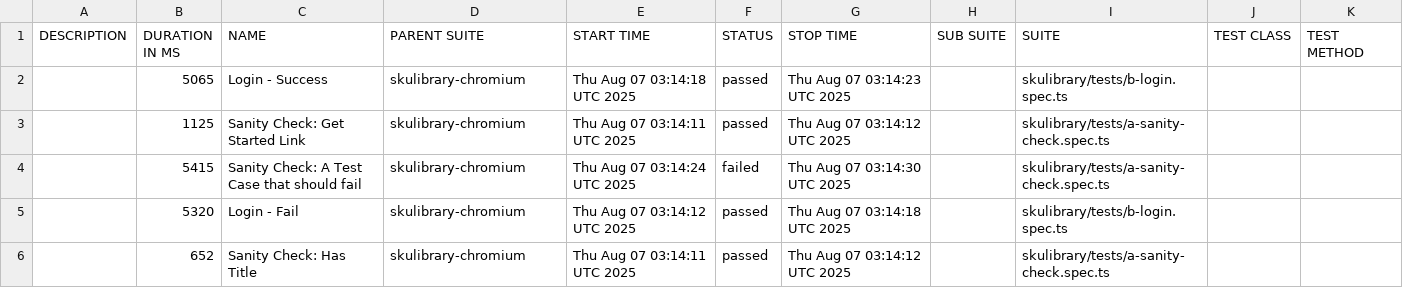
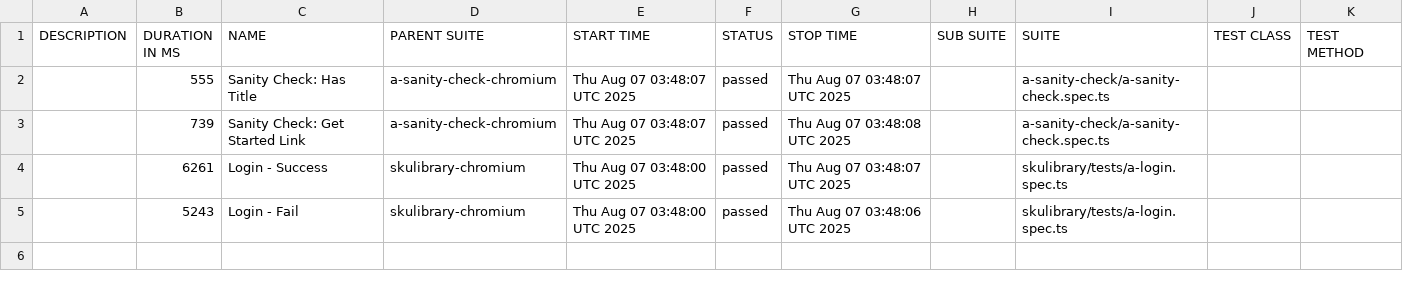
Before and after one commit to Mattttyyyy13/e2e-test, a CSV file: data/suites.csv, drawn as a sheet.

```diff
--- a/data/suites.csv
+++ b/data/suites.csv
@@ -1,6 +1,5 @@
 "DESCRIPTION","DURATION IN MS","NAME","PARENT SUITE","START TIME","STATUS","STOP TIME","SUB SUITE","SUITE","TEST CLASS","TEST METHOD"
-"","5065","Login - Success","skulibrary-chromium","Thu Aug 07 03:14:18 UTC 2025","passed","Thu Aug 07 03:14:23 UTC 2025","","skulibrary/tests/b-login.spec.ts","",""
-"","1125","Sanity Check: Get Started Link","skulibrary-chromium","Thu Aug 07 03:14:11 UTC 2025","passed","Thu Aug 07 03:14:12 UTC 2025","","skulibrary/tests/a-sanity-check.spec.ts","",""
-"","5415","Sanity Check: A Test Case that should fail","skulibrary-chromium","Thu Aug 07 03:14:24 UTC 2025","failed","Thu Aug 07 03:14:30 UTC 2025","","skulibrary/tests/a-sanity-check.spec.ts","",""
-"","5320","Login - Fail","skulibrary-chromium","Thu Aug 07 03:14:12 UTC 2025","passed","Thu Aug 07 03:14:18 UTC 2025","","skulibrary/tests/b-login.spec.ts","",""
-"","652","Sanity Check: Has Title","skulibrary-chromium","Thu Aug 07 03:14:11 UTC 2025","passed","Thu Aug 07 03:14:12 UTC 2025","","skulibrary/tests/a-sanity-check.spec.ts","",""
+"","555","Sanity Check: Has Title","a-sanity-check-chromium","Thu Aug 07 03:48:07 UTC 2025","passed","Thu Aug 07 03:48:07 UTC 2025","","a-sanity-check/a-sanity-check.spec.ts","",""
+"","739","Sanity Check: Get Started Link","a-sanity-check-chromium","Thu Aug 07 03:48:07 UTC 2025","passed","Thu Aug 07 03:48:08 UTC 2025","","a-sanity-check/a-sanity-check.spec.ts","",""
+"","6261","Login - Success","skulibrary-chromium","Thu Aug 07 03:48:00 UTC 2025","passed","Thu Aug 07 03:48:07 UTC 2025","","skulibrary/tests/a-login.spec.ts","",""
+"","5243","Login - Fail","skulibrary-chromium","Thu Aug 07 03:48:00 UTC 2025","passed","Thu Aug 07 03:48:06 UTC 2025","","skulibrary/tests/a-login.spec.ts","",""
```
Also changed, not shown: 51 other files.
